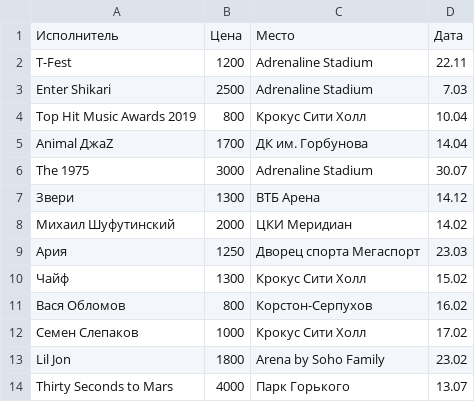
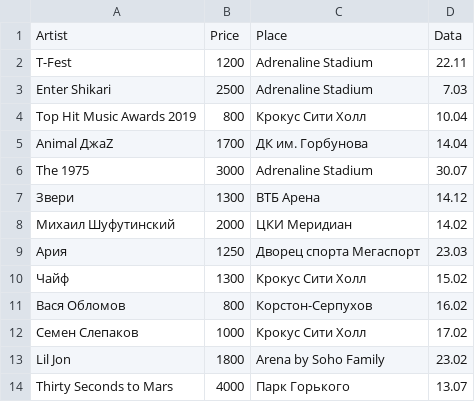
Before and after one commit to apisourse/netology_python_ad, a CSV file: 2-09/artists.csv, drawn as a sheet; removed rows and columns are numbered as before the commit, all else as after; the diff names each change by its address in the sheet, - before the commit and + after, or states it on an @@ line.

```diff
--- a/2-09/artists.csv
+++ b/2-09/artists.csv
-row 1: Исполнитель | Цена | Место | Дата
+row 1: Artist | Price | Place | Data
```
Also changed, not shown: 1 other file.
